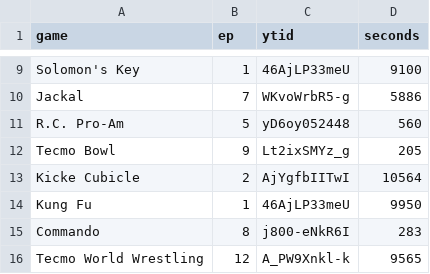
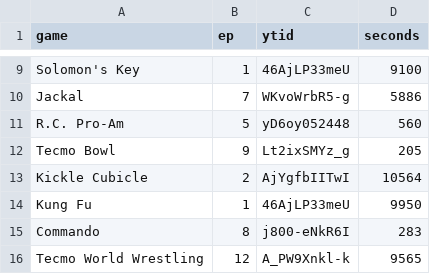
Before and after one commit to vNakamura/8bitnintendo-science, a CSV file: _data/list.csv, drawn as a sheet; only a part is shown, gaps mark what is left out.

Commit message:
fix typo in Kickle Cubicle

```diff
--- a/_data/list.csv
+++ b/_data/list.csv
@@ -12,3 +12,3 @@ R.C. Pro-Am,5,yD6oy052448,560
 Tecmo Bowl,9,Lt2ixSMYz_g,205
-Kicke Cubicle,2,AjYgfbIITwI,10564
+Kickle Cubicle,2,AjYgfbIITwI,10564
 Kung Fu,1,46AjLP33meU,9950
```
